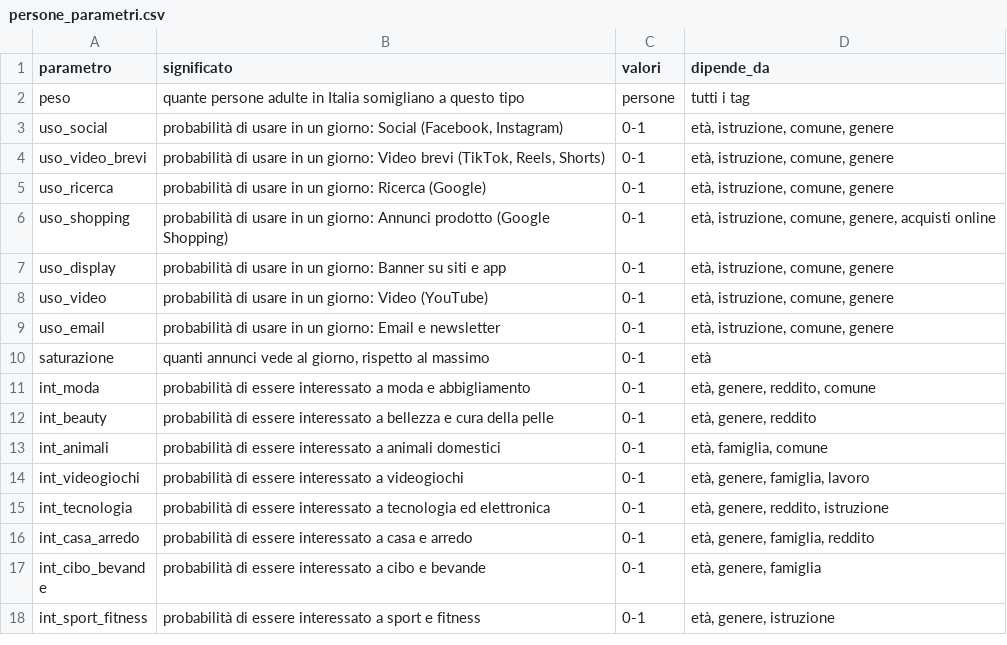
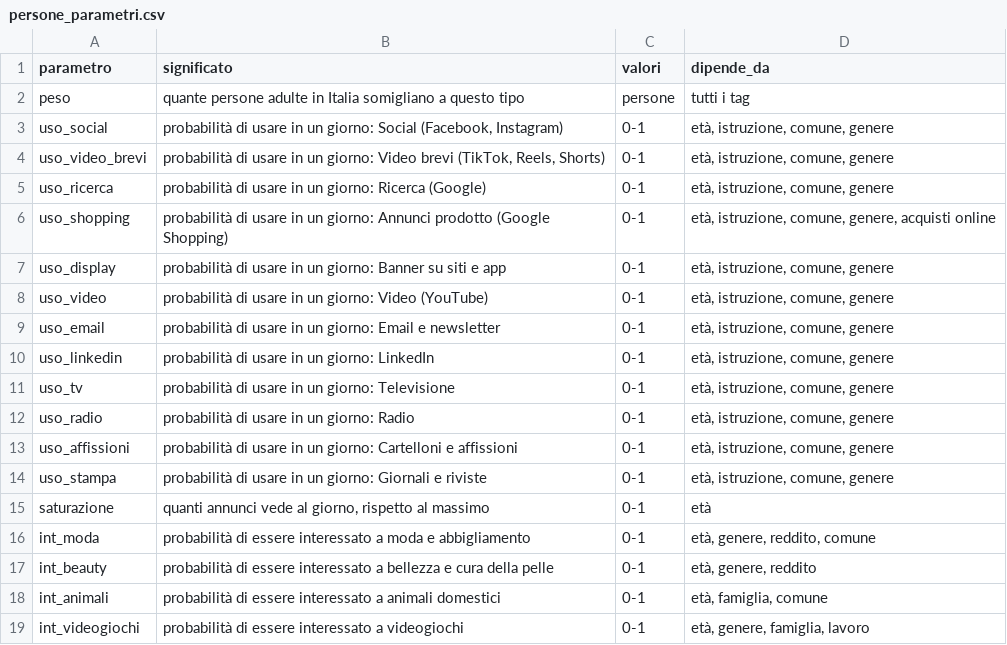
Before and after one commit to mekai-games/flockets, a CSV file: output/persone_parametri.csv, drawn as a sheet; only a part is shown; the shorter side is filled out with more unchanged rows; the diff names each change by its address in the sheet, - before the commit and + after, or states it on an @@ line.

Commit message:
Persone su tutta la dashboard, motivi per persona, lettura del prompt provata su 75 annunci
- Persone: circa 300 persone simulate su un piano tre volte lo schermo in larghezza e in altezza; allontanandosi
  con lo zoom la folla riempie tutta la dashboard, si trascina in ogni direzione.
- Scheda di ogni persona: perché sì e perché no, legati all'annuncio (categoria, prezzo, formato, sconto, telefono),
  calcolati rispetto alla persona media.
- Barra dell'analisi: Persone e Analisi al centro esatto; tolti «Come funziona» e «Accedi per salvarla» (entrando,
  l'analisi aperta si salva comunque).
- Una domanda nel prompt («meglio Instagram o TikTok?», «quanto devo spendere?», «a chi lo mostro?», «quante
  vendite?») ha la sua risposta in cima all'analisi; tra due mezzi nominati l'analisi gira sul migliore.
- Lettura del prompt: banco di prova di 75 annunci con i valori attesi (strumenti/valuta_prompt.*): 99% e 98% dei
  campi giusti con la lettura di Claude, 100% e 98% con le sole regole. Parole chiave delle categorie a parola intera,
  durate e budget scritti in tanti modi, attività locali, contatti, nicchie, la meta di un viaggio non è il pubblico.
- Istruzioni della lettura con Claude: durata della campagna diversa da quella del prodotto, budget mensile, luogo
  del prodotto diverso dal pubblico (da verificare online con il banco alla prossima pubblicazione).
- Output del motore rigenerati (nuovi mezzi di persone.py); le 699 previsioni del kit restano identiche.

```diff
--- a/output/persone_parametri.csv
+++ b/output/persone_parametri.csv
+row 10: uso_linkedin | probabilità di usare in un giorno: LinkedIn | 0-1 | età, istruzione, comune, genere
+row 11: uso_tv | probabilità di usare in un giorno: Televisione | 0-1 | età, istruzione, comune, genere
+row 12: uso_radio | probabilità di usare in un giorno: Radio | 0-1 | età, istruzione, comune, genere
+row 13: uso_affissioni | probabilità di usare in un giorno: Cartelloni e affissioni | 0-1 | età, istruzione, comune, genere
+row 14: uso_stampa | probabilità di usare in un giorno: Giornali e riviste | 0-1 | età, istruzione, comune, genere
```
Also changed, not shown: output/persone_per_pubblico.csv, output/prova_a_freddo.csv, 16 other files.
